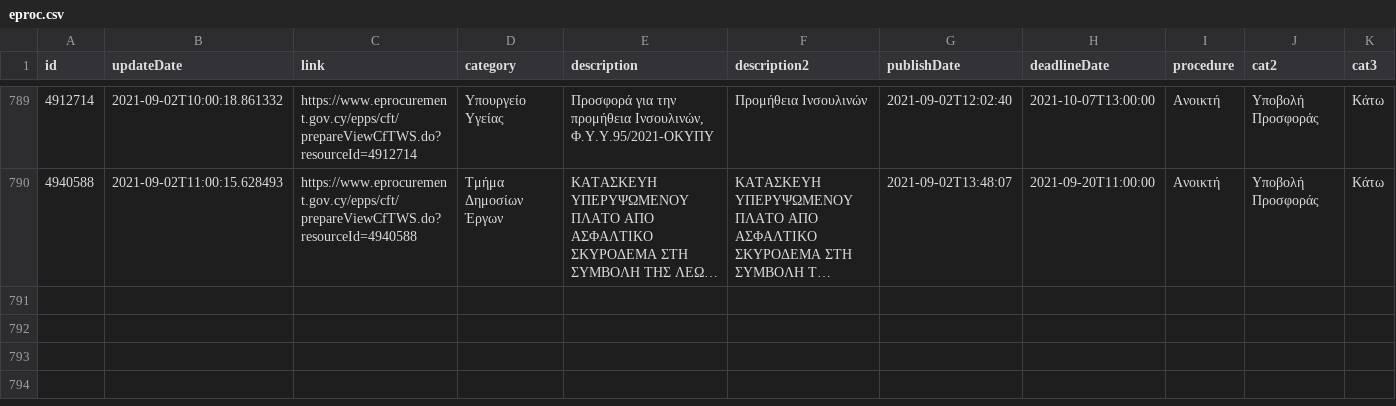
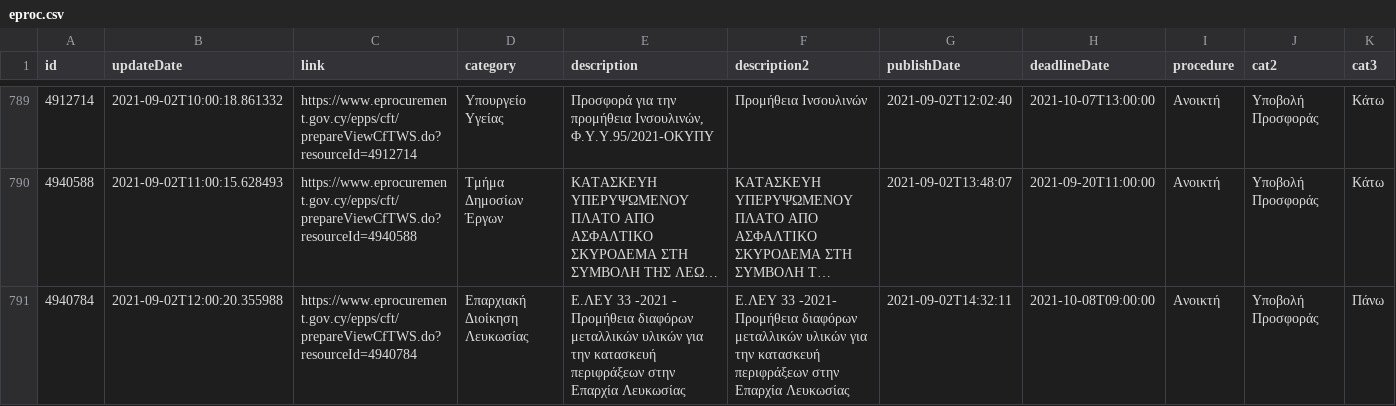
Before and after one commit to kapiosk/eprocurement, a CSV file: eproc.csv, drawn as a sheet; only a part is shown, gaps mark what is left out; long unchanged cells end in …; rows hold the shown columns only; the diff names each change by its address in the sheet, - before the commit and + after, or states it on an @@ line.

Commit message:
bot

```diff
--- a/eproc.csv
+++ b/eproc.csv
+row 791: 4940784 | 2021-09-02T12:00:20.355988 | https://www.eprocurement.gov.cy/epps/cft/prepareViewCfTWS.do?resourceId=4940784 | Επαρχιακή Διοίκηση Λευκωσίας | Ε.ΛΕΥ 33 -2021 - Προμήθεια διαφόρων μεταλλικών υλικών για την κατασκευή περιφράξεων στην Επαρχία Λευκωσίας | Ε.ΛΕΥ 33 -2021- Προμήθεια διαφόρων μεταλλικών υλικών για την κατασκευή περιφράξεων στην Επαρχία Λευκωσίας | 2021-09-02T14:32:11 | 2021-10-08T09:00:00 | Ανοικτή | Υποβολή Προσφοράς | Πάνω
```
